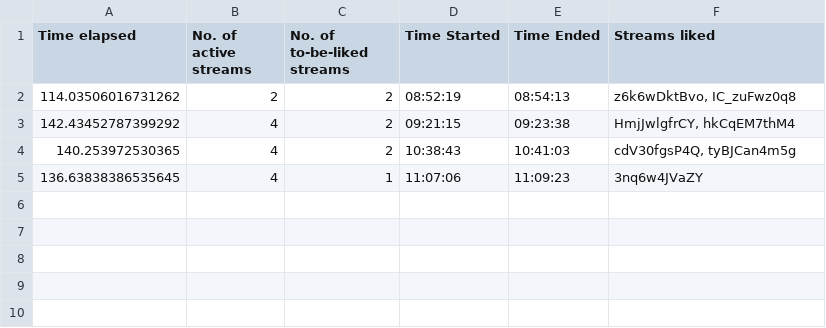
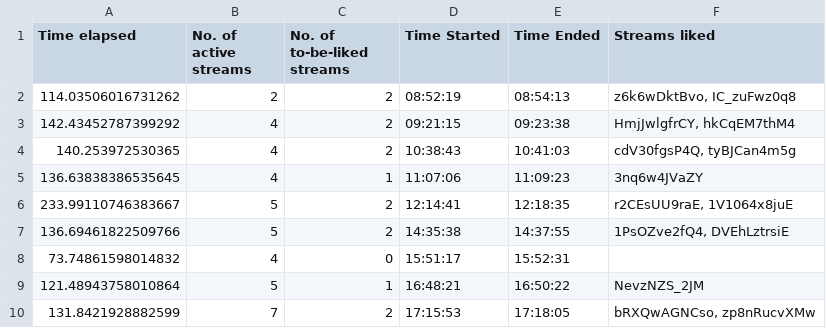
Before and after one commit to H-isaac23/Youtube-Streams-Liker, a CSV file: Stream data/stream_data 02-18-21.csv, drawn as a sheet.

Commit message:
stream data 2-18-21(2)

```diff
--- a/Stream data/stream_data 02-18-21.csv
+++ b/Stream data/stream_data 02-18-21.csv
@@ -5 +5,6 @@ Time elapsed,No. of active streams,No. of to-be-liked streams,Time Started,Time
 136.63838386535645,4,1,11:07:06,11:09:23,3nq6w4JVaZY
+233.99110746383667,5,2,12:14:41,12:18:35,"r2CEsUU9raE, 1V1064x8juE"
+136.69461822509766,5,2,14:35:38,14:37:55,"1PsOZve2fQ4, DVEhLztrsiE"
+73.74861598014832,4,0,15:51:17,15:52:31,
+121.48943758010864,5,1,16:48:21,16:50:22,NevzNZS_2JM
+131.8421928882599,7,2,17:15:53,17:18:05,"bRXQwAGNCso, zp8nRucvXMw"
```
